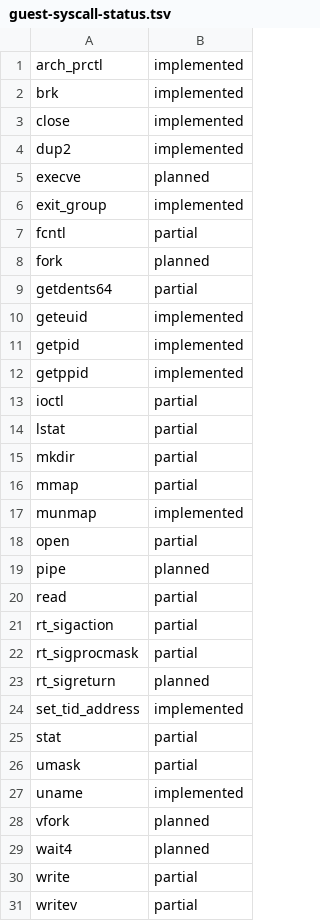
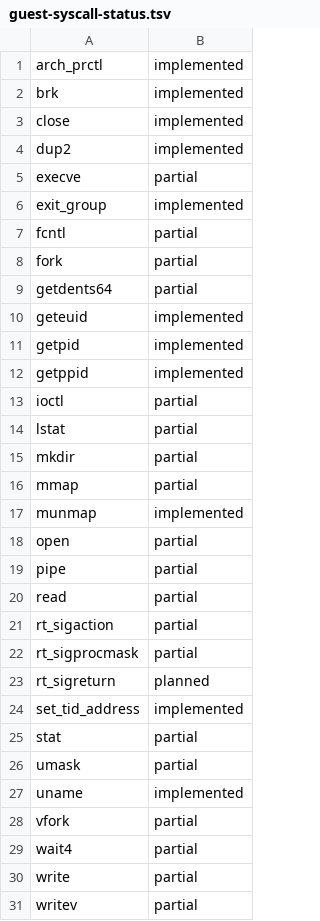
Before and after one commit to not-the-ccp/craftos-blink, a TSV file: config/guest-syscall-status.tsv, drawn as a sheet.

```diff
--- a/config/guest-syscall-status.tsv
+++ b/config/guest-syscall-status.tsv
@@ -4,6 +4,6 @@ close	implemented
 dup2	implemented
-execve	planned
+execve	partial
 exit_group	implemented
 fcntl	partial
-fork	planned
+fork	partial
 getdents64	partial
@@ -18,3 +18,3 @@ munmap	implemented
 open	partial
-pipe	planned
+pipe	partial
 read	partial
@@ -27,4 +27,4 @@ umask	partial
 uname	implemented
-vfork	planned
-wait4	planned
+vfork	partial
+wait4	partial
 write	partial
```
Also changed, not shown: 6 other files.
